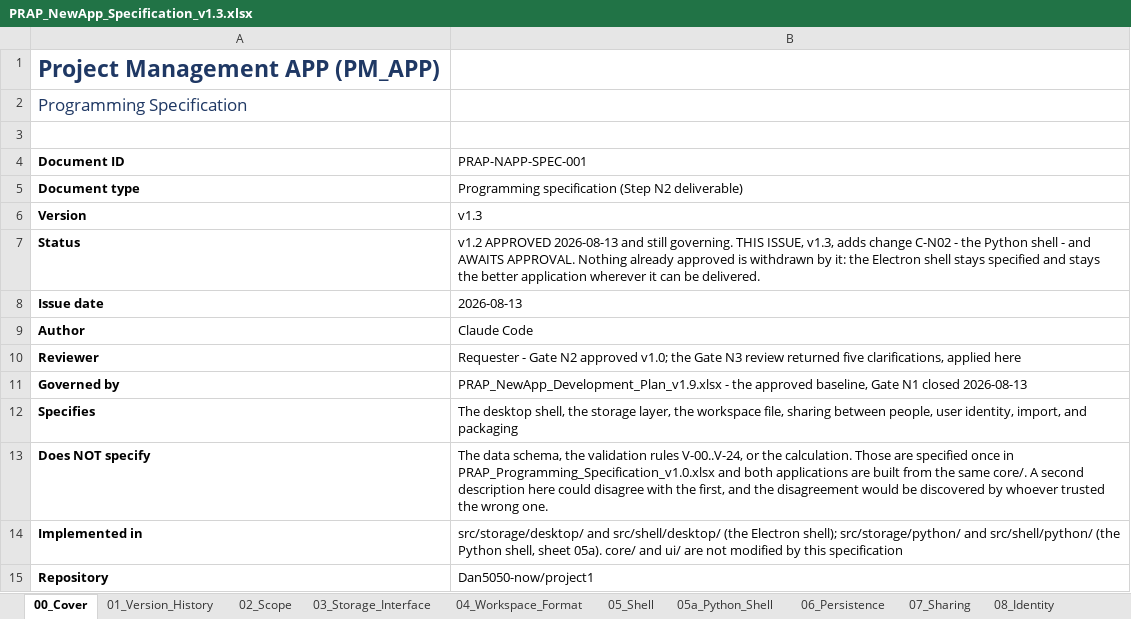
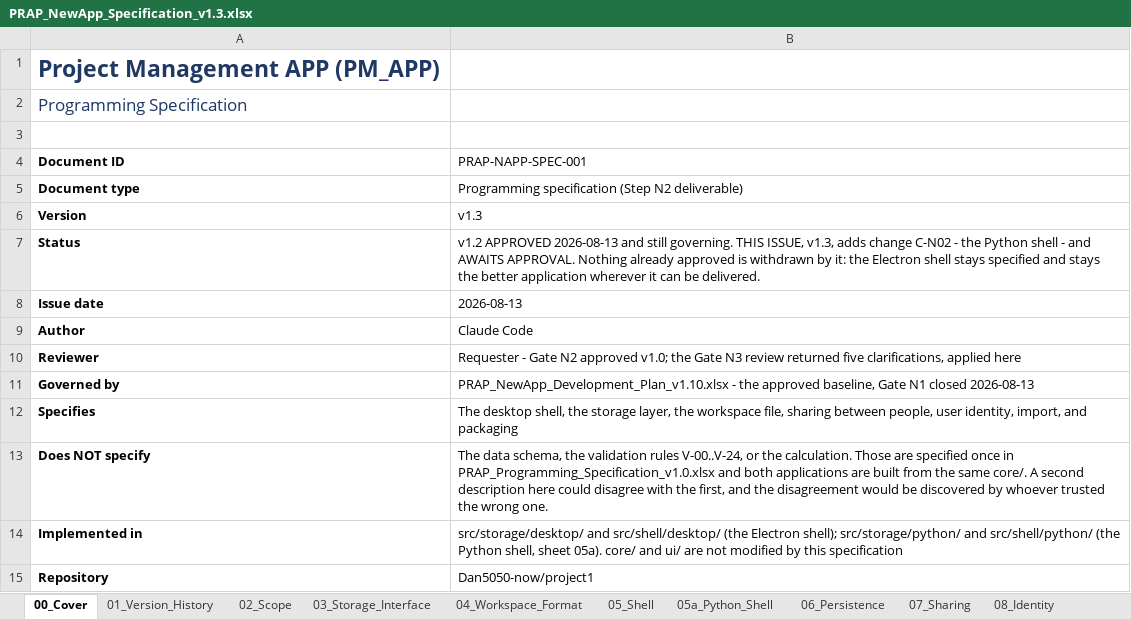
Before and after one commit to Dan5050-now/project1, an Excel workbook: docs/PRAP_NewApp_Specification_v1.3.xlsx, sheet 00_Cover, drawn as a sheet; only a part is shown; values as stored, in another font and other column widths than the file's, no borders; the diff names each change by its address in the sheet, - before the commit and + after, or states it on an @@ line.

```diff
--- a/docs/PRAP_NewApp_Specification_v1.3.xlsx (sheet 00_Cover)
+++ b/docs/PRAP_NewApp_Specification_v1.3.xlsx (sheet 00_Cover)
-B11 (PRAP-NAPP-SPEC-001): PRAP_NewApp_Development_Plan_v1.9.xlsx - the…
+B11 (PRAP-NAPP-SPEC-001): PRAP_NewApp_Development_Plan_v1.10.xlsx - the…
```
Also changed, not shown: sheet 11_Traceability, 6 other files.
